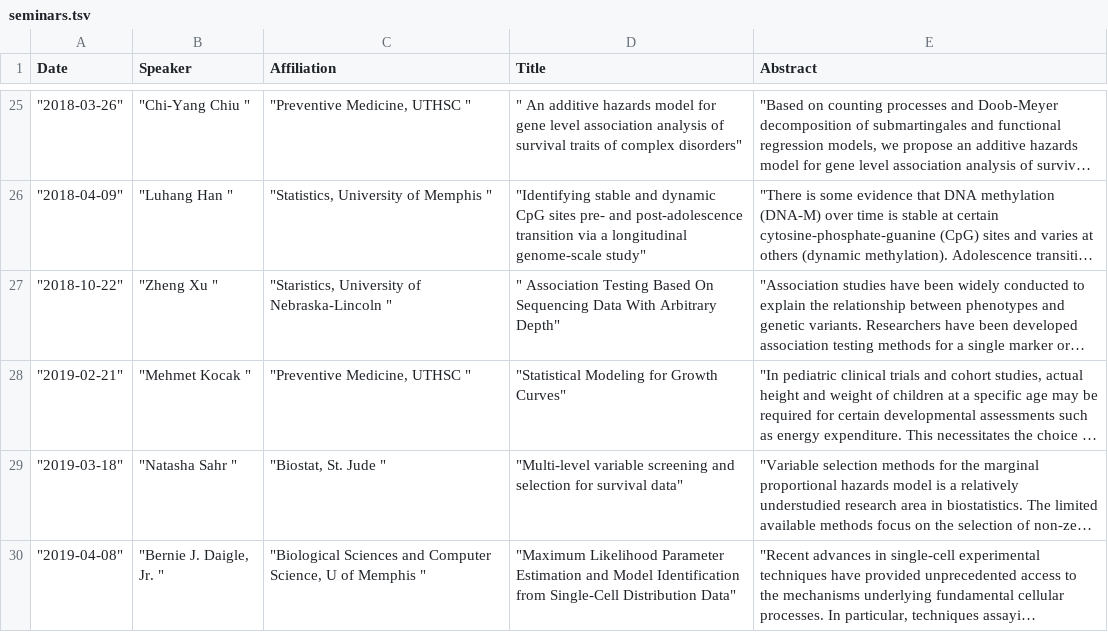
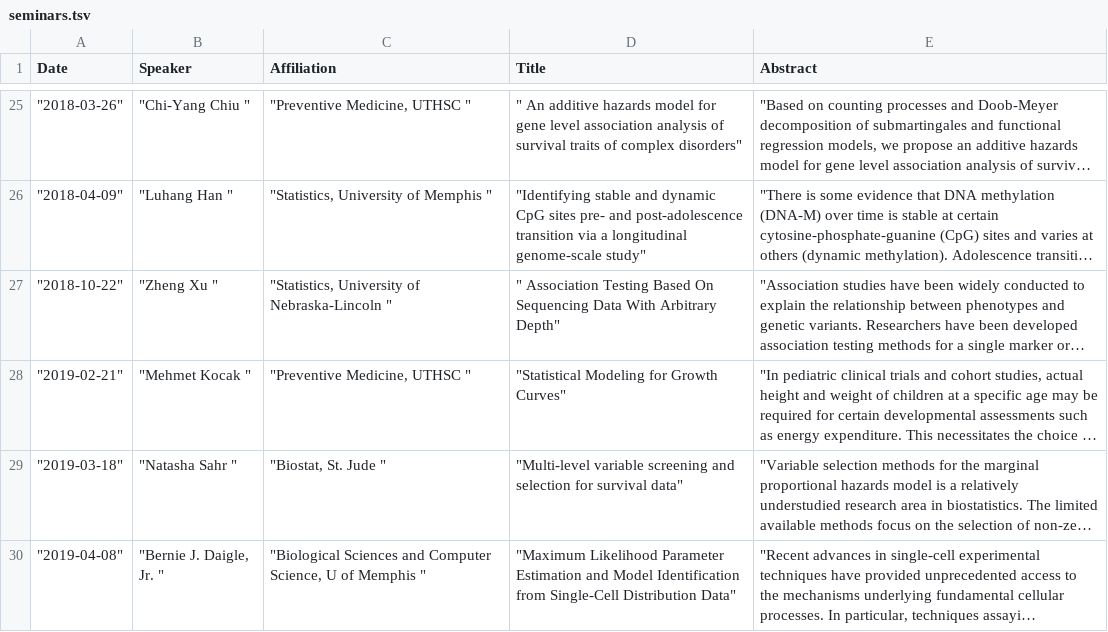
Before and after one commit to uthsc-biostat-seminars/Seminars, a TSV file: seminars.tsv, drawn as a sheet; only a part is shown, gaps mark what is left out; long unchanged cells end in …; the diff names each change by its address in the sheet, - before the commit and + after, or states it on an @@ line.

Commit message:
Update seminars.tsv

```diff
--- a/seminars.tsv
+++ b/seminars.tsv
-C27 (Affiliation): "Staristics, University of Nebraska-Lincoln "
+C27 (Affiliation): "Statistics, University of Nebraska-Lincoln "
```
